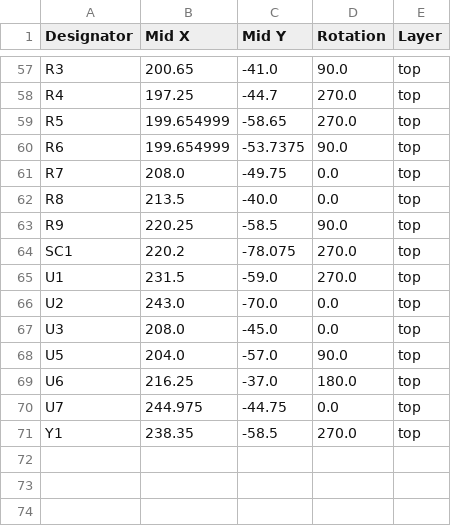
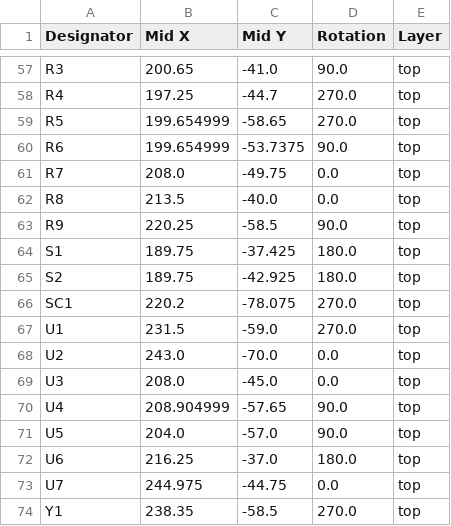
Before and after one commit to cyfinfaza/WINLAB-LP-Radio-Sensor-Hub, a CSV file: production/positions.csv, drawn as a sheet; only a part is shown, gaps mark what is left out; the diff names each change by its address in the sheet, - before the commit and + after, or states it on an @@ line.

```diff
--- a/production/positions.csv
+++ b/production/positions.csv
+row 64: S1 | 189.75 | -37.425 | 180.0 | top
+row 65: S2 | 189.75 | -42.925 | 180.0 | top
+row 70: U4 | 208.904999 | -57.65 | 90.0 | top
```
Also changed, not shown: 15 other files.
